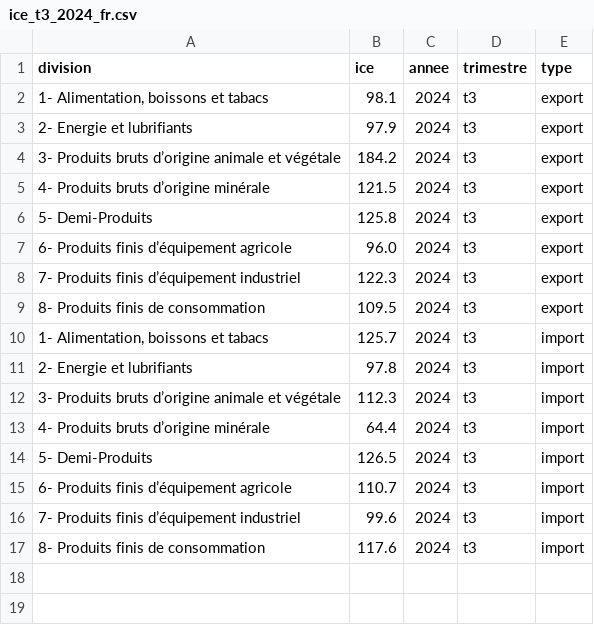
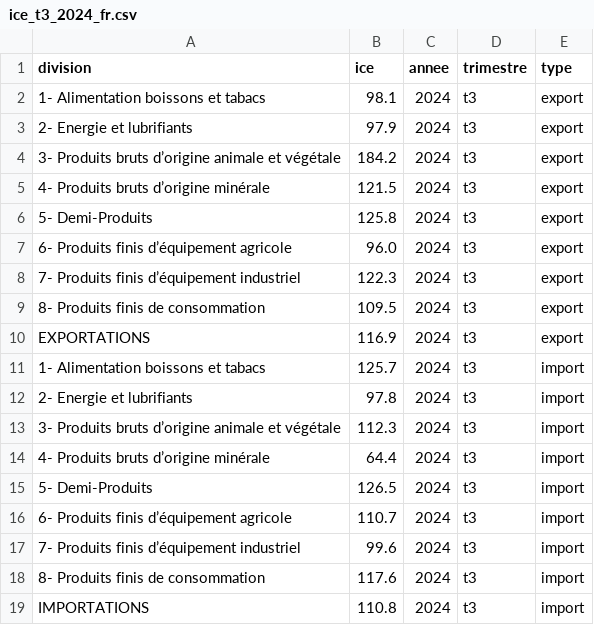
Before and after one commit to JanahAsmae/liberalisation-regime-change-maroc, a CSV file: data/interim/maroc/ICE/ice_t3_2024_fr.csv, drawn as a sheet.

```diff
--- a/data/interim/maroc/ICE/ice_t3_2024_fr.csv
+++ b/data/interim/maroc/ICE/ice_t3_2024_fr.csv
@@ -1,3 +1,3 @@
 division,ice,annee,trimestre,type
-"1- Alimentation, boissons et tabacs",98.1,2024,t3,export
+1- Alimentation boissons et tabacs,98.1,2024,t3,export
 2- Energie et lubrifiants,97.9,2024,t3,export
@@ -9,3 +9,4 @@
 8- Produits finis de consommation,109.5,2024,t3,export
-"1- Alimentation, boissons et tabacs",125.7,2024,t3,import
+EXPORTATIONS,116.9,2024,t3,export
+1- Alimentation boissons et tabacs,125.7,2024,t3,import
 2- Energie et lubrifiants,97.8,2024,t3,import
@@ -17 +18,2 @@
 8- Produits finis de consommation,117.6,2024,t3,import
+IMPORTATIONS,110.8,2024,t3,import
```
Also changed, not shown: data/interim/maroc/ICE/ice_t1_2024_fr.csv, data/interim/maroc/ICE/ice_t1_2025_fr.csv, 4 other files.
